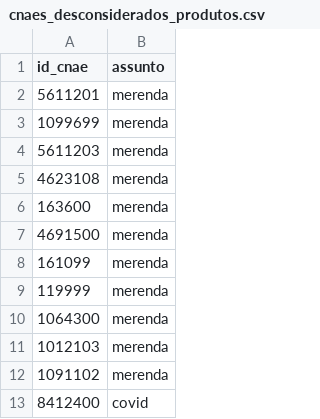
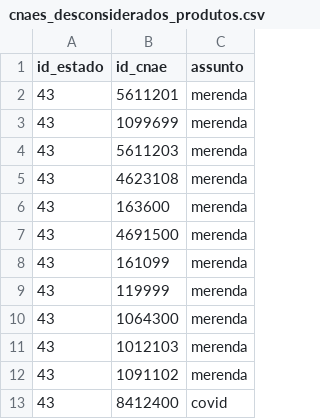
Before and after one commit to analytics-ufcg/ta-de-pe-dados, a CSV file: transformer/processor/geral/alertas/cnaes_desconsiderados_produtos.csv, drawn as a sheet; only a part is shown; the diff names each change by its address in the sheet, - before the commit and + after, or states it on an @@ line.

Commit message:
Adapta gerador de alerta de produto atípico para receber mais de um estado

```diff
--- a/transformer/processor/geral/alertas/cnaes_desconsiderados_produtos.csv
+++ b/transformer/processor/geral/alertas/cnaes_desconsiderados_produtos.csv
+column A (id_estado), rows 2-13: all 43
```
Also changed, not shown: 3 other files.
